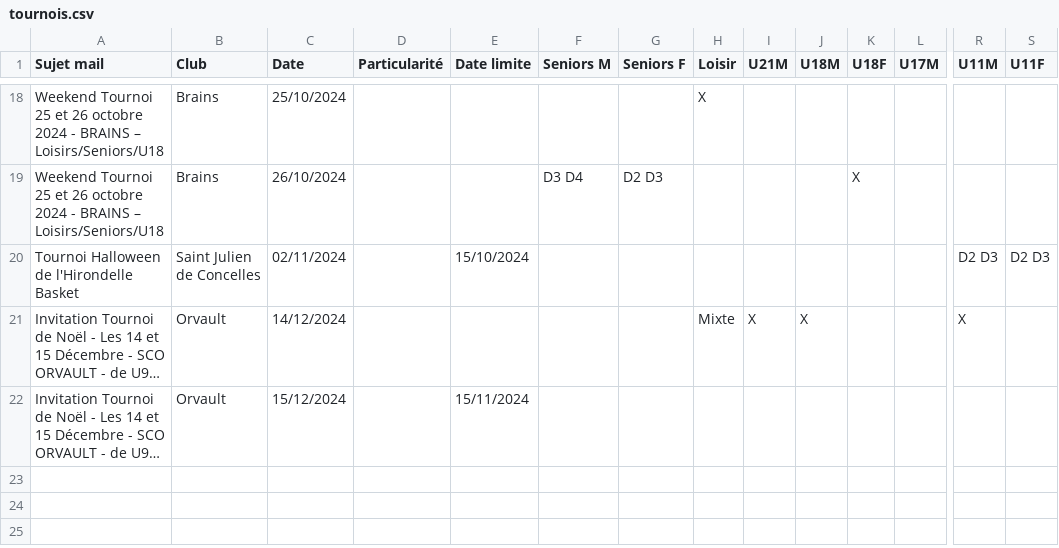
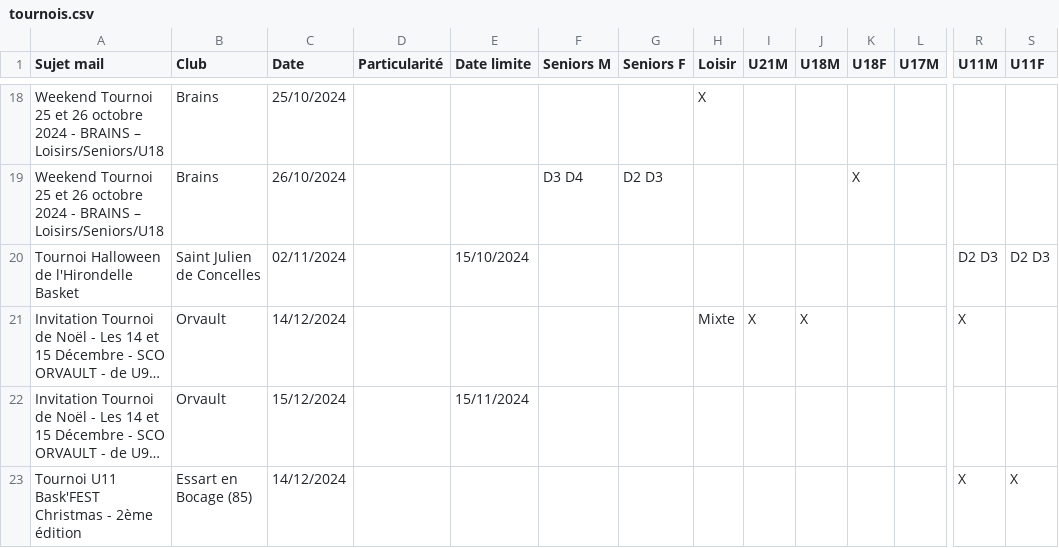
Before and after one commit to sfauvel/slb, a CSV file: tournois.csv, drawn as a sheet; only a part is shown, gaps mark what is left out; long unchanged cells end in …; rows hold the shown columns only; the diff names each change by its address in the sheet, - before the commit and + after, or states it on an @@ line.

Commit message:
Mise à jour des tournois

```diff
--- a/tournois.csv
+++ b/tournois.csv
+row 23: Tournoi U11 Bask'FEST Christmas - 2ème édition | Essart en Bocage (85) | 14/12/2024 |  |  |  |  |  |  |  |  |  | X | X
```
Also changed, not shown: 1 other file.
